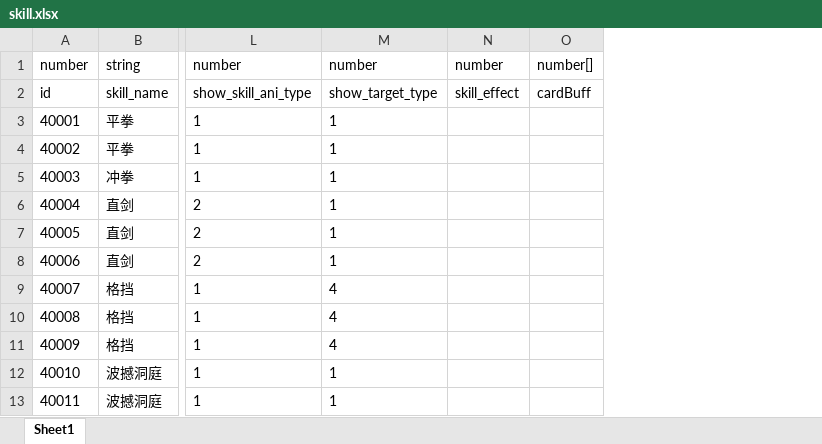
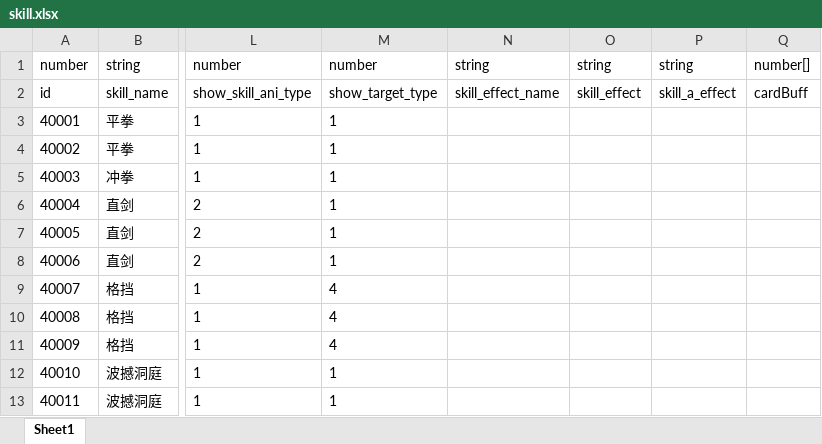
Before and after one commit to machaoTeam/LakeHeroConfig, an Excel workbook: excel/skill.xlsx, sheet Sheet1, drawn as a sheet; only a part is shown, gaps mark what is left out; values as stored, in another font and other column widths than the file's, no borders; addresses are those after the commit; the diff names each change by its address in the sheet, - before the commit and + after, or states it on an @@ line.

```diff
--- a/excel/skill.xlsx (sheet Sheet1)
+++ b/excel/skill.xlsx (sheet Sheet1)
+column N, rows 1-2: string | skill_effect_name
+column P, rows 1-2: string | skill_a_effect
-O1: number
+O1: string
```
Also changed, not shown: excel/dragonEffect.xlsx.
